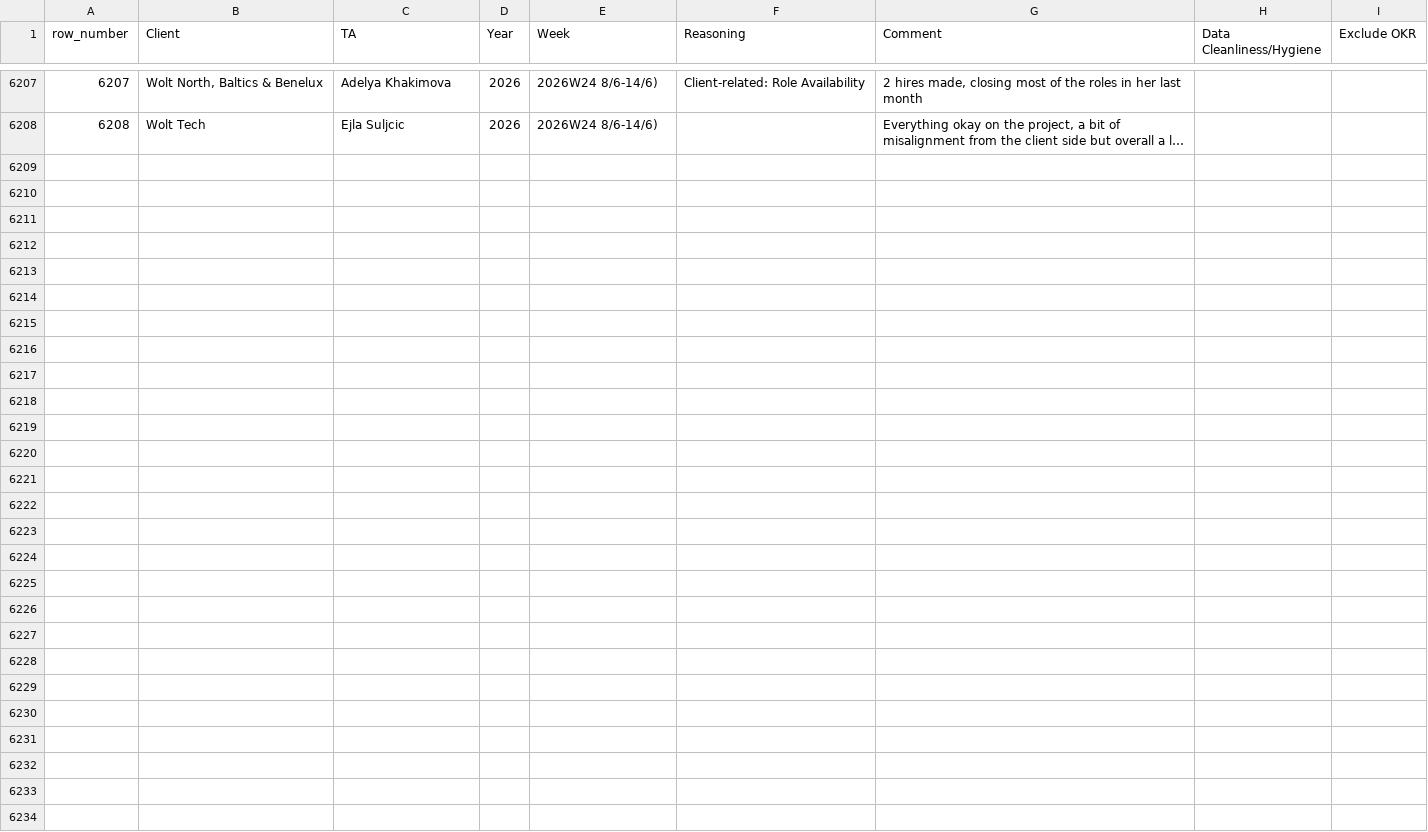
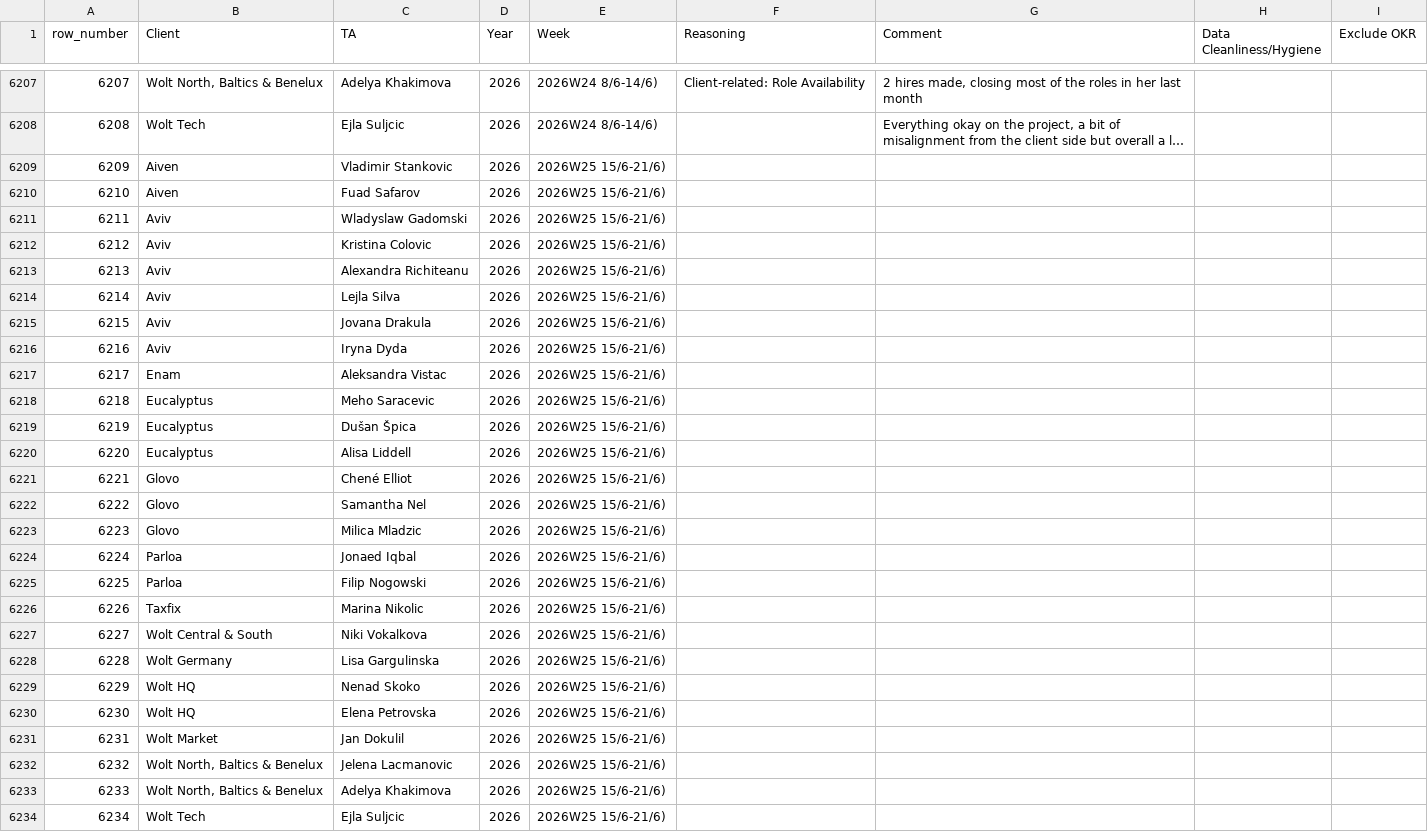
Before and after one commit to bark8922/tribe-recruiting, a CSV file: wbr_static/wbr_ta_weekly_note.csv, drawn as a sheet; only a part is shown, gaps mark what is left out; long unchanged cells end in …; the diff names each change by its address in the sheet, - before the commit and + after, or states it on an @@ line.

Commit message:
chore: sync TA Weekly Note 2026-06-16

```diff
--- a/wbr_static/wbr_ta_weekly_note.csv
+++ b/wbr_static/wbr_ta_weekly_note.csv
+row 6209: 6209 | Aiven | Vladimir Stankovic | 2026 | 2026W25 15/6-21/6)
+row 6210: 6210 | Aiven | Fuad Safarov | 2026 | 2026W25 15/6-21/6)
+row 6211: 6211 | Aviv | Wladyslaw Gadomski | 2026 | 2026W25 15/6-21/6)
+row 6212: 6212 | Aviv | Kristina Colovic | 2026 | 2026W25 15/6-21/6)
+row 6213: 6213 | Aviv | Alexandra Richiteanu | 2026 | 2026W25 15/6-21/6)
+row 6214: 6214 | Aviv | Lejla Silva | 2026 | 2026W25 15/6-21/6)
+row 6215: 6215 | Aviv | Jovana Drakula | 2026 | 2026W25 15/6-21/6)
+row 6216: 6216 | Aviv | Iryna Dyda | 2026 | 2026W25 15/6-21/6)
+row 6217: 6217 | Enam | Aleksandra Vistac | 2026 | 2026W25 15/6-21/6)
+row 6218: 6218 | Eucalyptus | Meho Saracevic | 2026 | 2026W25 15/6-21/6)
+row 6219: 6219 | Eucalyptus | Dušan Špica | 2026 | 2026W25 15/6-21/6)
+row 6220: 6220 | Eucalyptus | Alisa Liddell | 2026 | 2026W25 15/6-21/6)
+row 6221: 6221 | Glovo | Chené Elliot | 2026 | 2026W25 15/6-21/6)
+row 6222: 6222 | Glovo | Samantha Nel | 2026 | 2026W25 15/6-21/6)
+row 6223: 6223 | Glovo | Milica Mladzic | 2026 | 2026W25 15/6-21/6)
+row 6224: 6224 | Parloa | Jonaed Iqbal | 2026 | 2026W25 15/6-21/6)
+row 6225: 6225 | Parloa | Filip Nogowski | 2026 | 2026W25 15/6-21/6)
+row 6226: 6226 | Taxfix | Marina Nikolic | 2026 | 2026W25 15/6-21/6)
+row 6227: 6227 | Wolt Central & South | Niki Vokalkova | 2026 | 2026W25 15/6-21/6)
+row 6228: 6228 | Wolt Germany | Lisa Gargulinska | 2026 | 2026W25 15/6-21/6)
+row 6229: 6229 | Wolt HQ | Nenad Skoko | 2026 | 2026W25 15/6-21/6)
+row 6230: 6230 | Wolt HQ | Elena Petrovska | 2026 | 2026W25 15/6-21/6)
+row 6231: 6231 | Wolt Market | Jan Dokulil | 2026 | 2026W25 15/6-21/6)
+row 6232: 6232 | Wolt North, Baltics & Benelux | Jelena Lacmanovic | 2026 | 2026W25 15/6-21/6)
+row 6233: 6233 | Wolt North, Baltics & Benelux | Adelya Khakimova | 2026 | 2026W25 15/6-21/6)
+row 6234: 6234 | Wolt Tech | Ejla Suljcic | 2026 | 2026W25 15/6-21/6)
```
